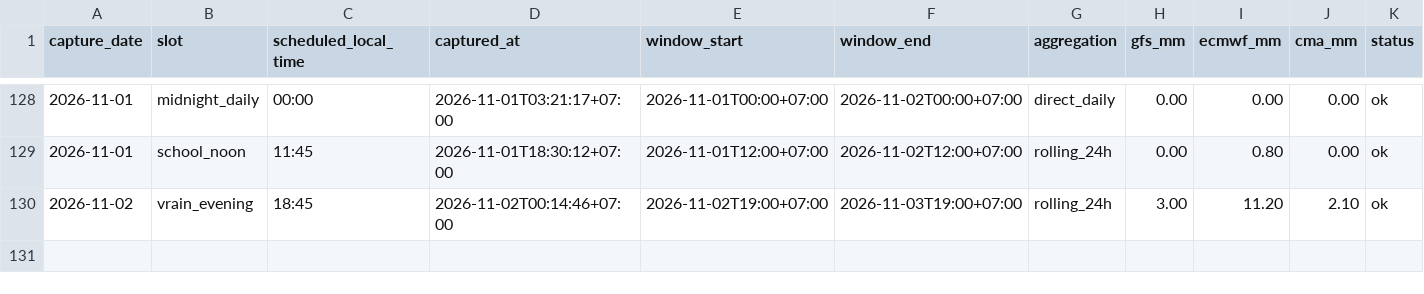
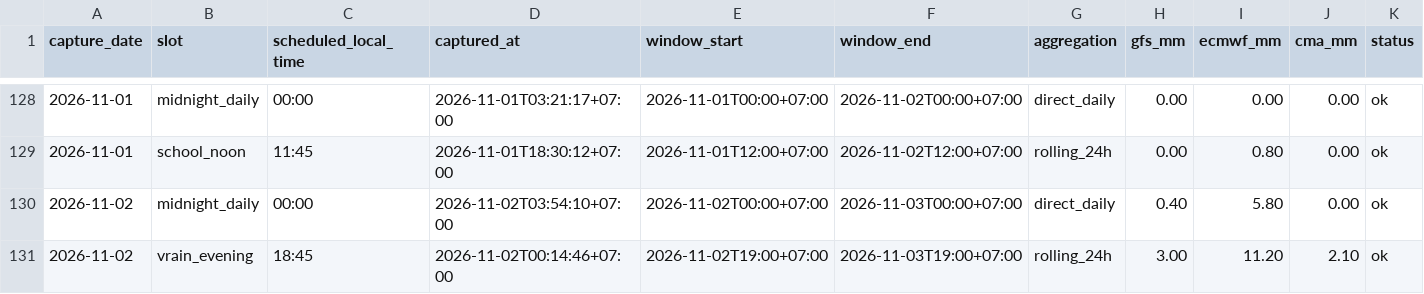
Before and after one commit to rainexplorers/fpt-danang, a CSV file: data/history.csv, drawn as a sheet; only a part is shown, gaps mark what is left out.

```diff
--- a/data/history.csv
+++ b/data/history.csv
@@ -129,2 +129,3 @@ capture_date,slot,scheduled_local_time,captured_at,window_start,window_end,aggre
 2026-11-01,school_noon,11:45,2026-11-01T18:30:12+07:00,2026-11-01T12:00+07:00,2026-11-02T12:00+07:00,rolling_24h,0.00,0.80,0.00,ok
+2026-11-02,midnight_daily,00:00,2026-11-02T03:54:10+07:00,2026-11-02T00:00+07:00,2026-11-03T00:00+07:00,direct_daily,0.40,5.80,0.00,ok
 2026-11-02,vrain_evening,18:45,2026-11-02T00:14:46+07:00,2026-11-02T19:00+07:00,2026-11-03T19:00+07:00,rolling_24h,3.00,11.20,2.10,ok
```
Also changed, not shown: 2 other files.
